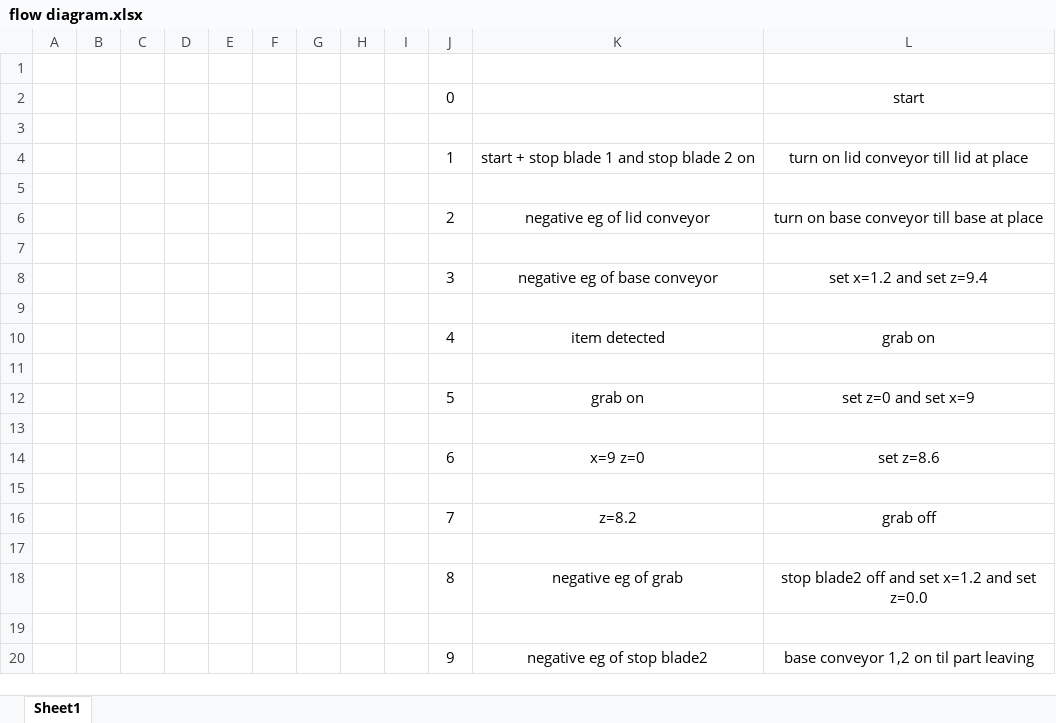
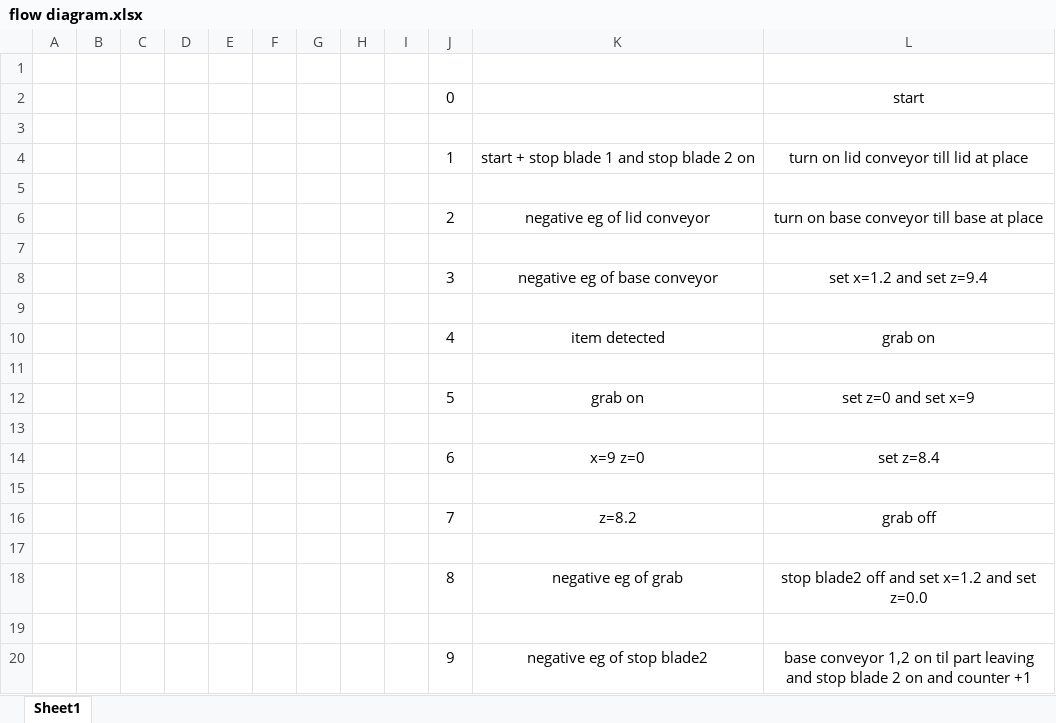
Before and after one commit to programing0training/Factory_io_Analog_Assembler_with-tia_portal_s7_plc1200_sequential, an Excel workbook: flow diagram.xlsx, sheet Sheet1, drawn as a sheet; values as stored, in another font and other column widths than the file's, no borders; charts and pictures not drawn; the diff names each change by its address in the sheet, - before the commit and + after, or states it on an @@ line.

Commit message:
add counter to stage 9 fixed comment and flow diagram

```diff
--- a/flow diagram.xlsx (sheet Sheet1)
+++ b/flow diagram.xlsx (sheet Sheet1)
-L14: set z=8.6
+L14: set z=8.4
-L20: …part leaving
+L20: …part leaving and stop blade 2 on and counter +1
```
Also changed, not shown: 44 other files.
